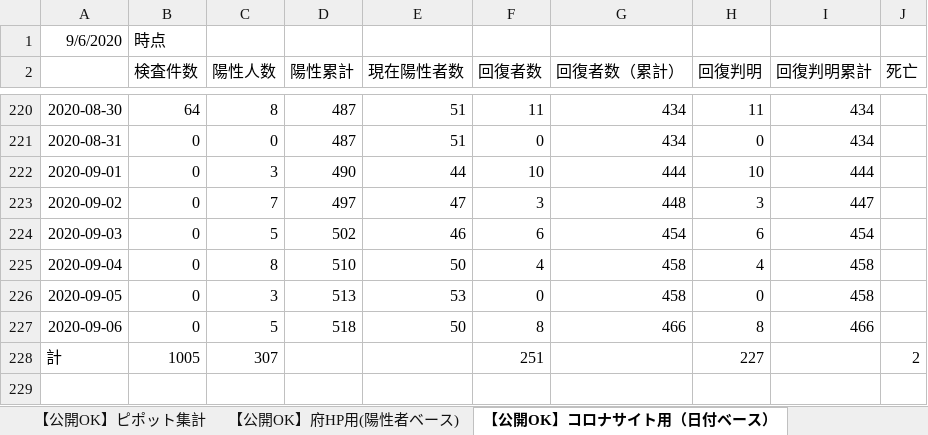
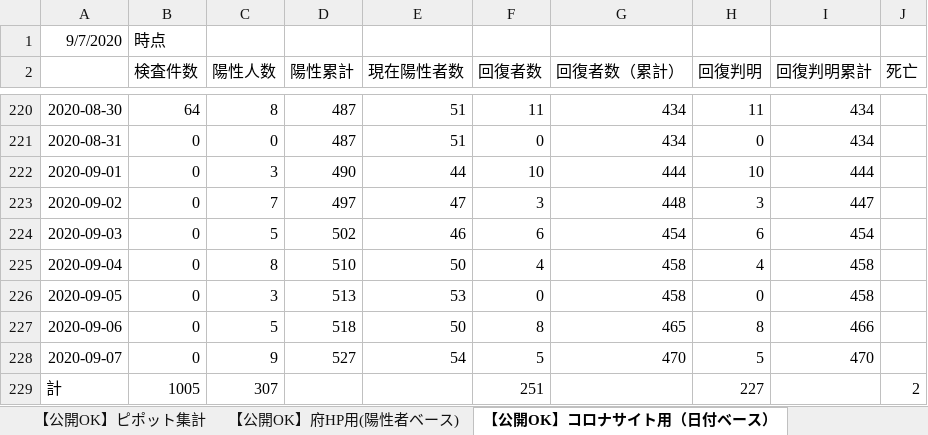
Before and after one commit to yotemuku/covid19, an Excel workbook: data/patients_and_inspections.xlsx, sheet 【公開OK】コロナサイト用（日付ベース）, drawn as a sheet; only a part is shown, gaps mark what is left out; values as stored, in another font and other column widths than the file's, no borders; the diff names each change by its address in the sheet, - before the commit and + after, or states it on an @@ line.

```diff
--- a/data/patients_and_inspections.xlsx (sheet 【公開OK】コロナサイト用（日付ベース）)
+++ b/data/patients_and_inspections.xlsx (sheet 【公開OK】コロナサイト用（日付ベース）)
-A1: 9/6/2020
+A1: 9/7/2020
-G227 (回復者数（累計）): 466
+G227 (回復者数（累計）): 465
+row 228: 2020-09-07 | 0 | 9 | 527 | 54 | 5 | 470 | 5 | 470
```
Also changed, not shown: sheet 【公開OK】府HP用(陽性者ベース), sheet 【公開OK】ピポット集計, 1 other file.
